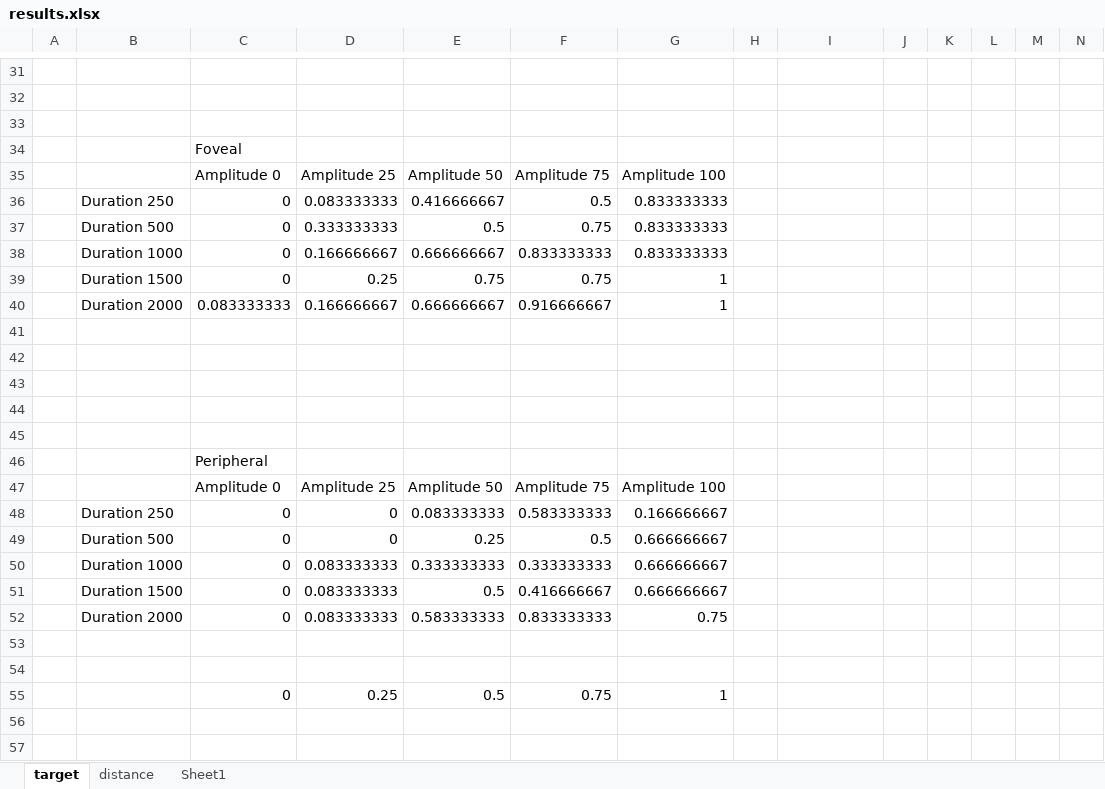
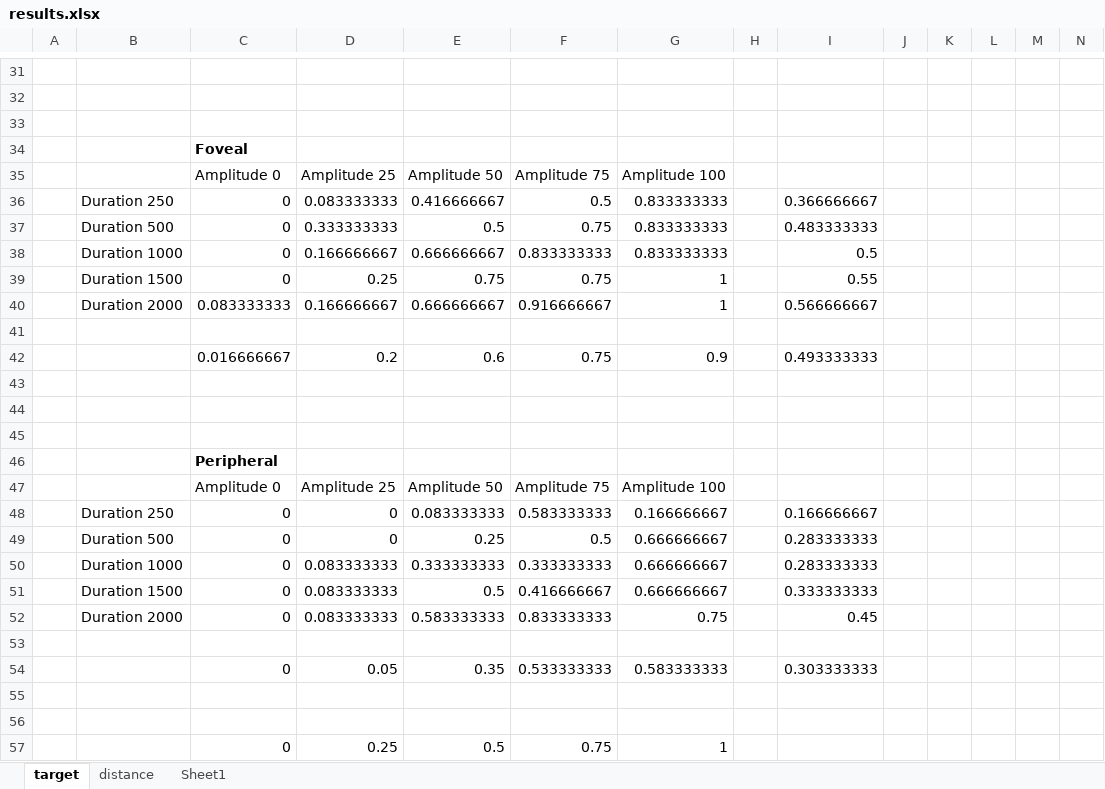
Before and after one commit to PerceptionStudy/Study1, an Excel workbook: Results/results.xlsx, sheet target, drawn as a sheet; only a part is shown, gaps mark what is left out; values as stored, in another font and other column widths than the file's, no borders; charts and pictures and conditional formats not drawn; rows hold the shown columns only; the diff names each change by its address in the sheet, - before the commit and + after, or states it on an @@ line.

```diff
--- a/Results/results.xlsx (sheet target)
+++ b/Results/results.xlsx (sheet target)
-C34 bold: off
+C34 bold: on
-I36: (empty)
+I36: 0.366666667
-I37: (empty)
+I37: 0.483333333
-I38: (empty)
+I38: 0.5
-I39: (empty)
+I39: 0.55
-I40: (empty)
+I40: 0.566666667
-row 42: (empty)
+row 42:  |  | 0.016666667 | 0.2 | 0.6 | 0.75 | 0.9 |  | 0.493333333
-C46 bold: off
+C46 bold: on
-I48: (empty)
+I48: 0.166666667
-I49:I50: (empty)
+I49:I50: 0.283333333
-I51: (empty)
+I51: 0.333333333
-I52: (empty)
+I52: 0.45
+row 53: (empty)
+row 54:  |  | 0 | 0.05 | 0.35 | 0.533333333 | 0.583333333 |  | 0.303333333
```
Also changed, not shown: sheet distance, charts or pictures, 4 other files.
